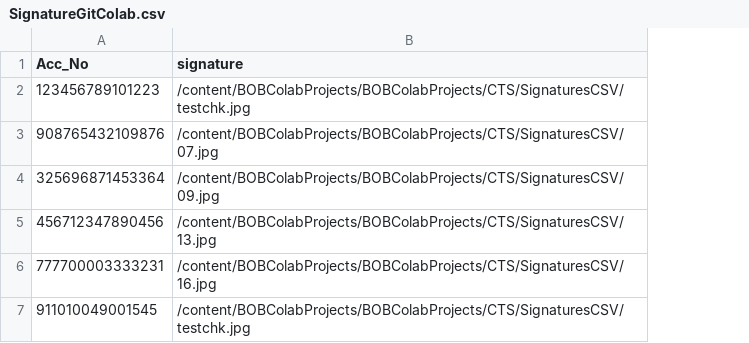
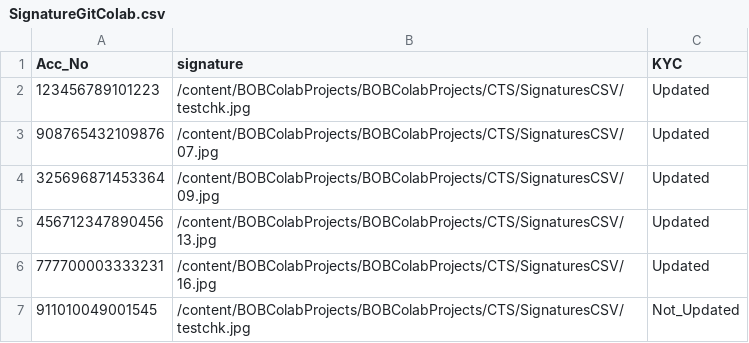
Before and after one commit to heyyitsarry/BOBColabProjects, a CSV file: BOBColabProjects/CTS/SignaturesCSV/SignatureGitColab.csv, drawn as a sheet; the diff names each change by its address in the sheet, - before the commit and + after, or states it on an @@ line.

```diff
--- a/BOBColabProjects/CTS/SignaturesCSV/SignatureGitColab.csv
+++ b/BOBColabProjects/CTS/SignaturesCSV/SignatureGitColab.csv
+column C (KYC), rows 2-7: Updated | Updated | Updated | Updated | Updated | Not_Updated
```
Also changed, not shown: 15 other files.
